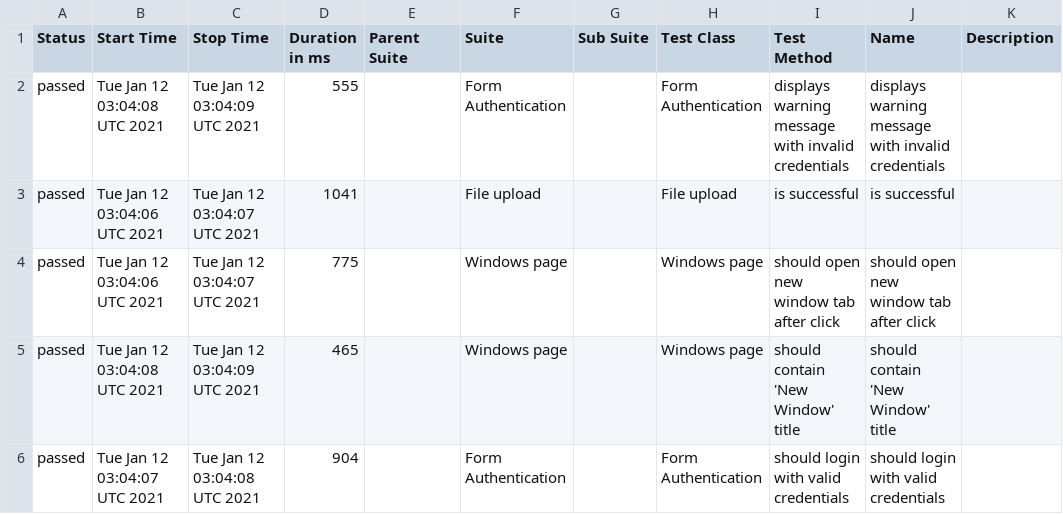
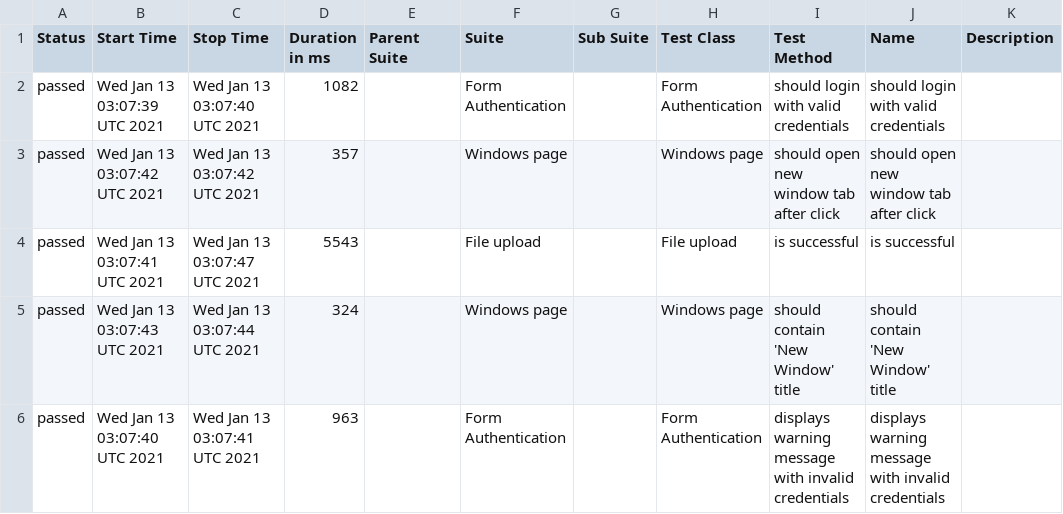
Before and after one commit to isandratskiy/webdriverio5-typescript-draft, a CSV file: data/suites.csv, drawn as a sheet.

```diff
--- a/data/suites.csv
+++ b/data/suites.csv
@@ -1,6 +1,6 @@
 "Status","Start Time","Stop Time","Duration in ms","Parent Suite","Suite","Sub Suite","Test Class","Test Method","Name","Description"
-"passed","Tue Jan 12 03:04:08 UTC 2021","Tue Jan 12 03:04:09 UTC 2021","555","","Form Authentication","","Form Authentication","displays warning message with invalid credentials","displays warning message with invalid credentials",""
-"passed","Tue Jan 12 03:04:06 UTC 2021","Tue Jan 12 03:04:07 UTC 2021","1041","","File upload","","File upload","is successful","is successful",""
-"passed","Tue Jan 12 03:04:06 UTC 2021","Tue Jan 12 03:04:07 UTC 2021","775","","Windows page","","Windows page","should open new window tab after click","should open new window tab after click",""
-"passed","Tue Jan 12 03:04:08 UTC 2021","Tue Jan 12 03:04:09 UTC 2021","465","","Windows page","","Windows page","should contain 'New Window' title","should contain 'New Window' title",""
-"passed","Tue Jan 12 03:04:07 UTC 2021","Tue Jan 12 03:04:08 UTC 2021","904","","Form Authentication","","Form Authentication","should login with valid credentials","should login with valid credentials",""
+"passed","Wed Jan 13 03:07:39 UTC 2021","Wed Jan 13 03:07:40 UTC 2021","1082","","Form Authentication","","Form Authentication","should login with valid credentials","should login with valid credentials",""
+"passed","Wed Jan 13 03:07:42 UTC 2021","Wed Jan 13 03:07:42 UTC 2021","357","","Windows page","","Windows page","should open new window tab after click","should open new window tab after click",""
+"passed","Wed Jan 13 03:07:41 UTC 2021","Wed Jan 13 03:07:47 UTC 2021","5543","","File upload","","File upload","is successful","is successful",""
+"passed","Wed Jan 13 03:07:43 UTC 2021","Wed Jan 13 03:07:44 UTC 2021","324","","Windows page","","Windows page","should contain 'New Window' title","should contain 'New Window' title",""
+"passed","Wed Jan 13 03:07:40 UTC 2021","Wed Jan 13 03:07:41 UTC 2021","963","","Form Authentication","","Form Authentication","displays warning message with invalid credentials","displays warning message with invalid credentials",""
```
Also changed, not shown: 19 other files.
